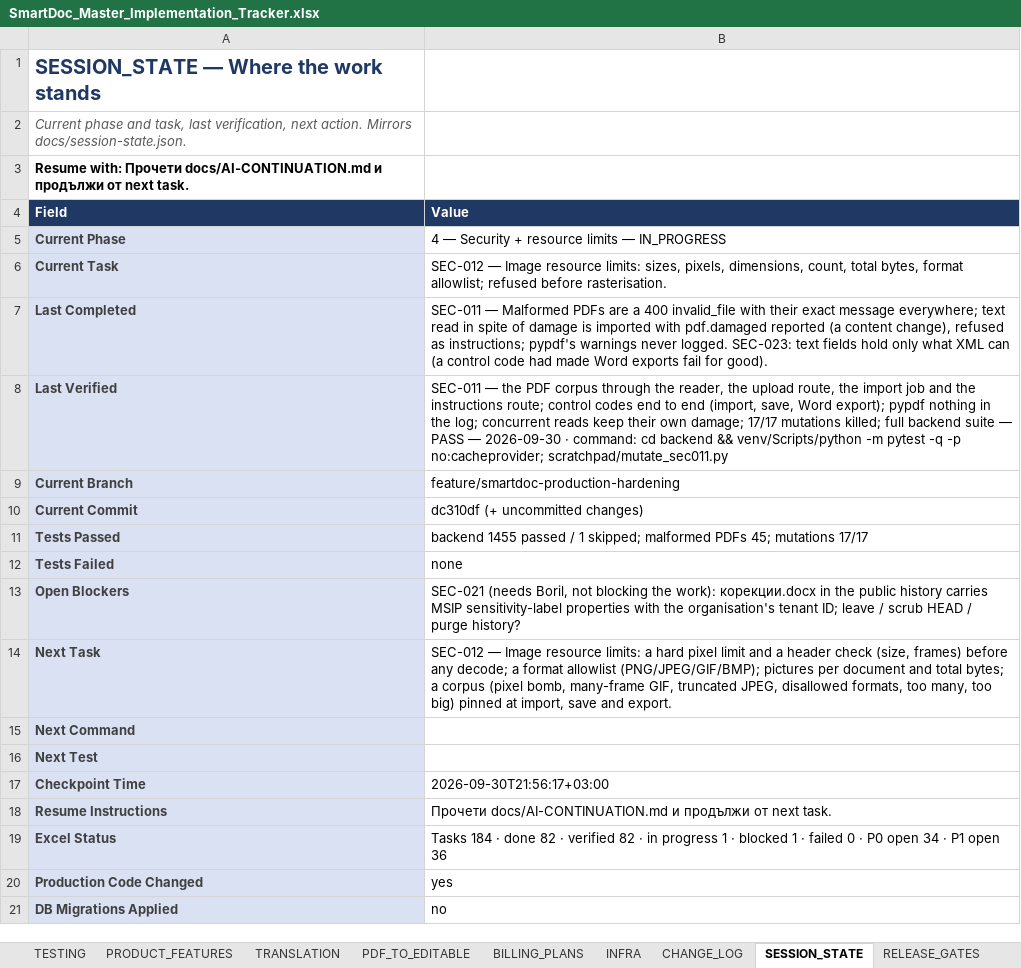
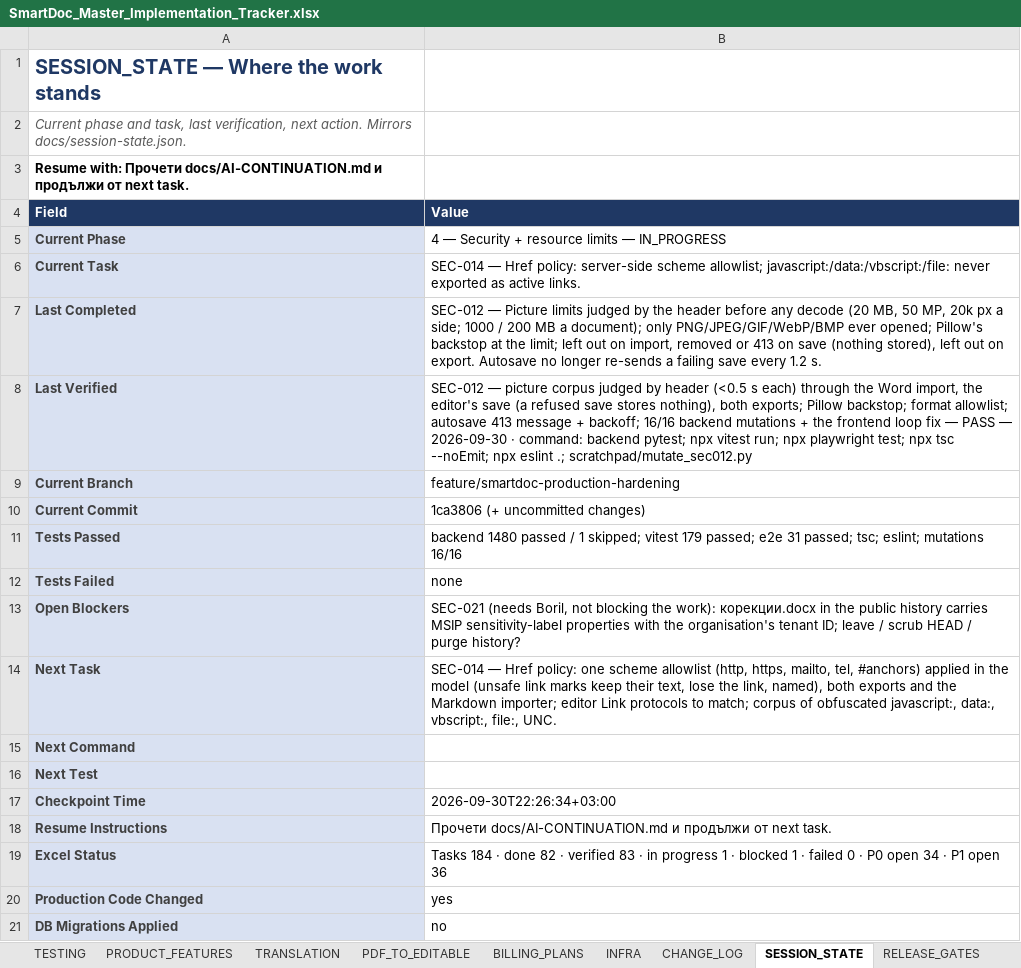
Before and after one commit to Drajeto07/claude, an Excel workbook: SmartDoc_Master_Implementation_Tracker.xlsx, sheet SESSION_STATE, drawn as a sheet; values as stored, in another font and other column widths than the file's, no borders; the diff names each change by its address in the sheet, - before the commit and + after, or states it on an @@ line.

```diff
--- a/SmartDoc_Master_Implementation_Tracker.xlsx (sheet SESSION_STATE)
+++ b/SmartDoc_Master_Implementation_Tracker.xlsx (sheet SESSION_STATE)
-B6 (Value): SEC-012 — Image resource limits: sizes, pixels, dimensions, count, total bytes, format allowlist; refused before rasterisation.
+B6 (Value): SEC-014 — Href policy: server-side scheme allowlist; javascript:/data:/vbscript:/file: never exported as active links.
-B7 (Value): SEC-011 — Malformed PDFs are a 400 invalid_file with their exact message everywhere; text read in spite of damage is imported with pdf.damaged reported (a content change), refused as instructions; pypdf's warnings never logged. SEC-023: text fields hold only what XML can (a control code had made Word exports fail for good).
+B7 (Value): SEC-012 — Picture limits judged by the header before any decode (20 MB, 50 MP, 20k px a side; 1000 / 200 MB a document); only PNG/JPEG/GIF/WebP/BMP ever opened; Pillow's backstop at the limit; left out on import, removed or 413 on save (nothing stored), left out on export. Autosave no longer re-sends a failing save every 1.2 s.
-B8 (Value): SEC-011 — the PDF corpus through the reader, the upload route, the import job and the instructions route; control codes end to end (import, save, Word export); pypdf nothing in the log; concurrent reads keep their own damage; 17/17 mutations killed; full backend suite — PASS — 2026-09-30 · command: cd backend && venv/Scripts/python -m pytest -q -p no:cacheprovider; scratchpad/mutate_sec011.py
+B8 (Value): SEC-012 — picture corpus judged by header (<0.5 s each) through the Word import, the editor's save (a refused save stores nothing), both exports; Pillow backstop; format allowlist; autosave 413 message + backoff; 16/16 backend mutations + the frontend loop fix — PASS — 2026-09-30 · command: backend pytest; npx vitest run; npx playwright test; npx tsc --noEmit; npx eslint .; scratchpad/mutate_sec012.py
-B10 (Value): dc310df (+ uncommitted changes)
+B10 (Value): 1ca3806 (+ uncommitted changes)
-B11 (Value): backend 1455 passed / 1 skipped; malformed PDFs 45; mutations 17/17
+B11 (Value): backend 1480 passed / 1 skipped; vitest 179 passed; e2e 31 passed; tsc; eslint; mutations 16/16
-B14 (Value): SEC-012 — Image resource limits: a hard pixel limit and a header check (size, frames) before any decode; a format allowlist (PNG/JPEG/GIF/BMP); pictures per document and total bytes; a corpus (pixel bomb, many-frame GIF, truncated JPEG, disallowed formats, too many, too big) pinned at import, save and export.
+B14 (Value): SEC-014 — Href policy: one scheme allowlist (http, https, mailto, tel, #anchors) applied in the model (unsafe link marks keep their text, lose the link, named), both exports and the Markdown importer; editor Link protocols to match; corpus of obfuscated javascript:, data:, vbscript:, file:, UNC.
-B17 (Value): 2026-09-30T21:56:17+03:00
+B17 (Value): 2026-09-30T22:26:34+03:00
-B19 (Value): …· verified 82 · in…
+B19 (Value): …· verified 83 · in…
```
Also changed, not shown: sheet TESTING, sheet DASHBOARD, sheet CRITICAL_FIXES, sheet CHANGE_LOG, sheet SECURITY, sheet MASTER, formulas that keep their value, 17 other files.
